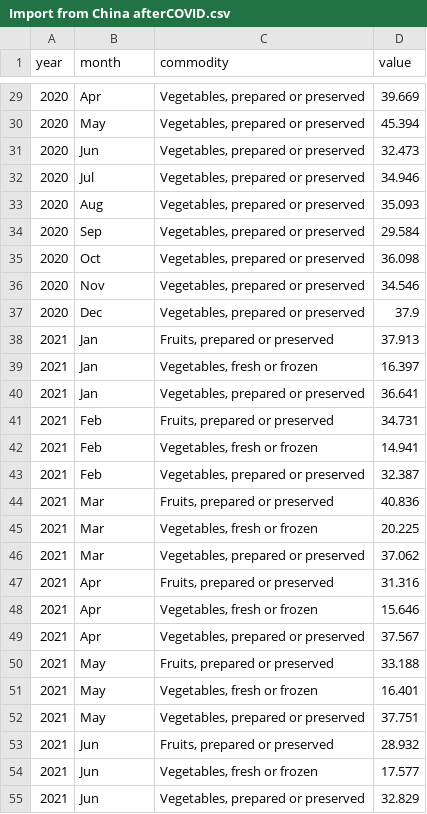
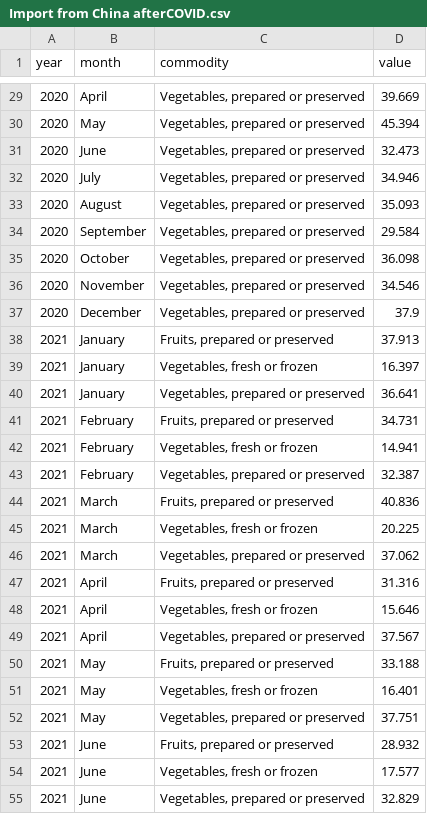
Before and after one commit to Rhopala/USArgTrdvsCvd-19, a CSV file: data/cleaned data/Import from China afterCOVID.csv, drawn as a sheet; only a part is shown, gaps mark what is left out; the diff covers the shown part only.

```diff
--- a/data/cleaned data/Import from China afterCOVID.csv
+++ b/data/cleaned data/Import from China afterCOVID.csv
@@ -29,22 +29,22 @@ year,month,commodity,value
-2020,Apr,"Vegetables, prepared or preserved",39.669
+2020,April,"Vegetables, prepared or preserved",39.669
 2020,May,"Vegetables, prepared or preserved",45.394
-2020,Jun,"Vegetables, prepared or preserved",32.473
-2020,Jul,"Vegetables, prepared or preserved",34.946
-2020,Aug,"Vegetables, prepared or preserved",35.093
-2020,Sep,"Vegetables, prepared or preserved",29.584
-2020,Oct,"Vegetables, prepared or preserved",36.098
-2020,Nov,"Vegetables, prepared or preserved",34.546
-2020,Dec,"Vegetables, prepared or preserved",37.9
-2021,Jan,"Fruits, prepared or preserved",37.913
-2021,Jan,"Vegetables, fresh or frozen",16.397
-2021,Jan,"Vegetables, prepared or preserved",36.641
-2021,Feb,"Fruits, prepared or preserved",34.731
-2021,Feb,"Vegetables, fresh or frozen",14.941
-2021,Feb,"Vegetables, prepared or preserved",32.387
-2021,Mar,"Fruits, prepared or preserved",40.836
-2021,Mar,"Vegetables, fresh or frozen",20.225
-2021,Mar,"Vegetables, prepared or preserved",37.062
-2021,Apr,"Fruits, prepared or preserved",31.316
-2021,Apr,"Vegetables, fresh or frozen",15.646
-2021,Apr,"Vegetables, prepared or preserved",37.567
+2020,June,"Vegetables, prepared or preserved",32.473
+2020,July,"Vegetables, prepared or preserved",34.946
+2020,August,"Vegetables, prepared or preserved",35.093
+2020,September,"Vegetables, prepared or preserved",29.584
+2020,October,"Vegetables, prepared or preserved",36.098
+2020,November,"Vegetables, prepared or preserved",34.546
+2020,December,"Vegetables, prepared or preserved",37.9
+2021,January,"Fruits, prepared or preserved",37.913
+2021,January,"Vegetables, fresh or frozen",16.397
+2021,January,"Vegetables, prepared or preserved",36.641
+2021,February,"Fruits, prepared or preserved",34.731
+2021,February,"Vegetables, fresh or frozen",14.941
+2021,February,"Vegetables, prepared or preserved",32.387
+2021,March,"Fruits, prepared or preserved",40.836
+2021,March,"Vegetables, fresh or frozen",20.225
+2021,March,"Vegetables, prepared or preserved",37.062
+2021,April,"Fruits, prepared or preserved",31.316
+2021,April,"Vegetables, fresh or frozen",15.646
+2021,April,"Vegetables, prepared or preserved",37.567
 2021,May,"Fruits, prepared or preserved",33.188
@@ -52,4 +52,4 @@ year,month,commodity,value
 2021,May,"Vegetables, prepared or preserved",37.751
-2021,Jun,"Fruits, prepared or preserved",28.932
-2021,Jun,"Vegetables, fresh or frozen",17.577
-2021,Jun,"Vegetables, prepared or preserved",32.829
+2021,June,"Fruits, prepared or preserved",28.932
+2021,June,"Vegetables, fresh or frozen",17.577
+2021,June,"Vegetables, prepared or preserved",32.829
```
Also changed, not shown: 34 edited cells elsewhere in this file, data/cleaned data/Import from China beforeCOVID.csv, 2 other files.
